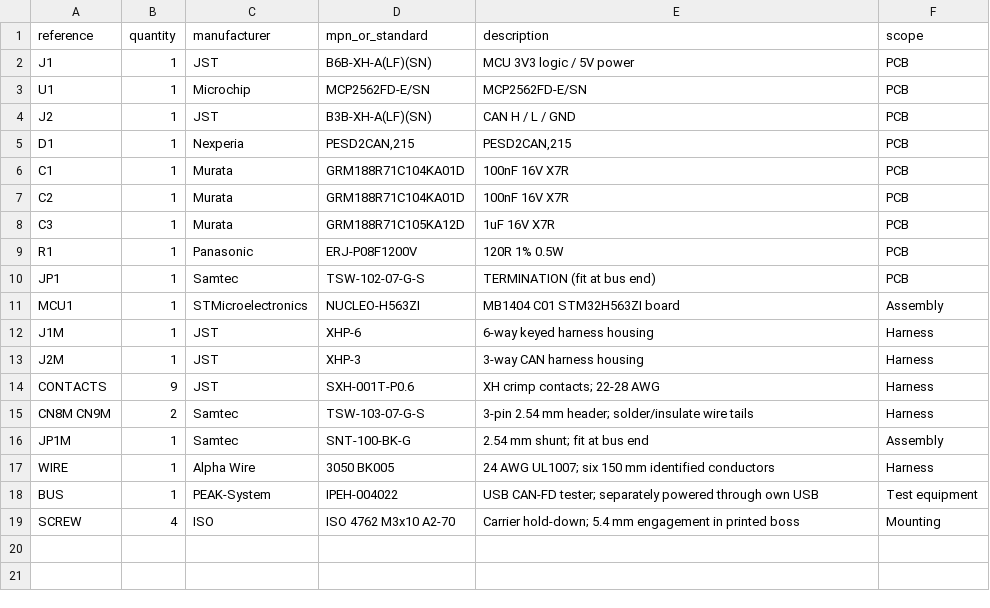
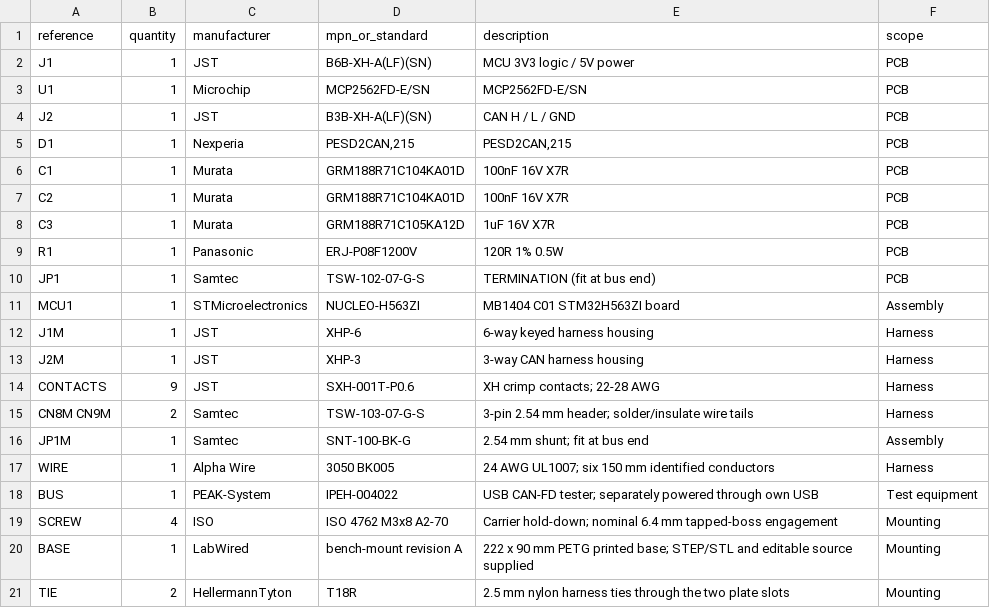
Before and after one commit to w1ne/labwired-examples, a CSV file: examples/industrial/stm32h5-uds-ecu/bom.csv, drawn as a sheet.

Commit message:
feat(examples): add UDS bench mounting and assembly instructions

```diff
--- a/examples/industrial/stm32h5-uds-ecu/bom.csv
+++ b/examples/industrial/stm32h5-uds-ecu/bom.csv
@@ -18,2 +18,4 @@ WIRE,1,Alpha Wire,3050 BK005,24 AWG UL1007; six 150 mm identified conductors,Har
 BUS,1,PEAK-System,IPEH-004022,USB CAN-FD tester; separately powered through own USB,Test equipment
-SCREW,4,ISO,ISO 4762 M3x10 A2-70,Carrier hold-down; 5.4 mm engagement in printed boss,Mounting
+SCREW,4,ISO,ISO 4762 M3x8 A2-70,Carrier hold-down; nominal 6.4 mm tapped-boss engagement,Mounting
+BASE,1,LabWired,bench-mount revision A,222 x 90 mm PETG printed base; STEP/STL and editable source supplied,Mounting
+TIE,2,HellermannTyton,T18R,2.5 mm nylon harness ties through the two plate slots,Mounting
```
Also changed, not shown: 34 other files.
